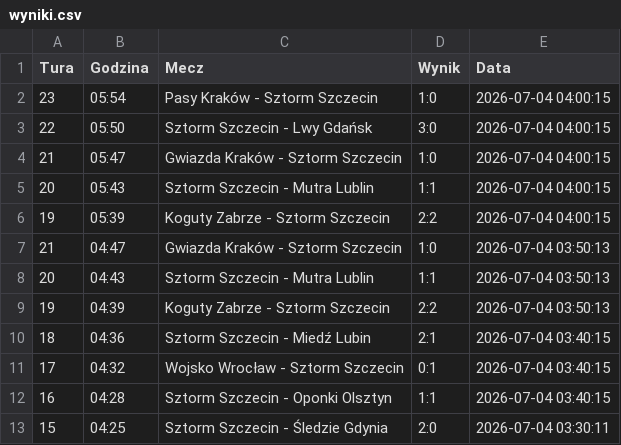
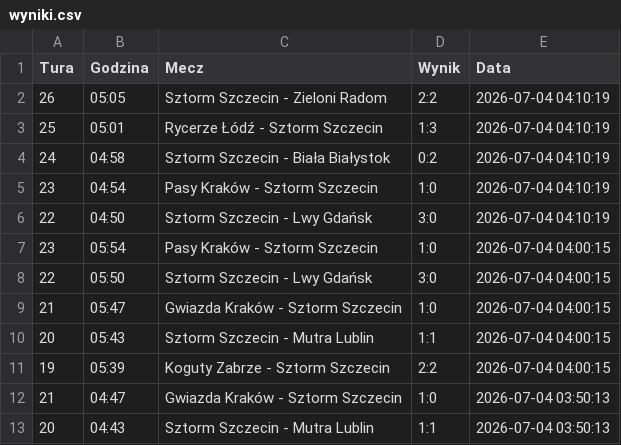
Before and after one commit to tesar13/Promocje, a CSV file: wyniki.csv, drawn as a sheet; only a part is shown; the shorter side is filled out with more unchanged rows; the diff names each change by its address in the sheet, - before the commit and + after, or states it on an @@ line.

Commit message:
Aktualizacja wynikow 2026-07-04 04:10:20

```diff
--- a/wyniki.csv
+++ b/wyniki.csv
+row 2: 26 | 05:05 | Sztorm Szczecin - Zieloni Radom | 2:2 | 2026-07-04 04:10:19
+row 3: 25 | 05:01 | Rycerze Łódź - Sztorm Szczecin | 1:3 | 2026-07-04 04:10:19
+row 4: 24 | 04:58 | Sztorm Szczecin - Biała Białystok | 0:2 | 2026-07-04 04:10:19
+row 5: 23 | 04:54 | Pasy Kraków - Sztorm Szczecin | 1:0 | 2026-07-04 04:10:19
+row 6: 22 | 04:50 | Sztorm Szczecin - Lwy Gdańsk | 3:0 | 2026-07-04 04:10:19
```
